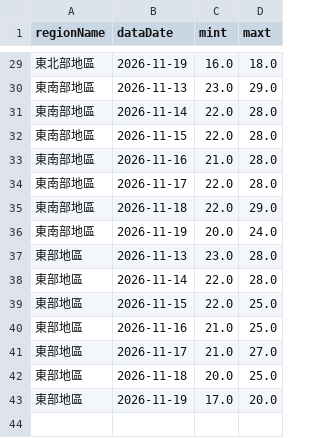
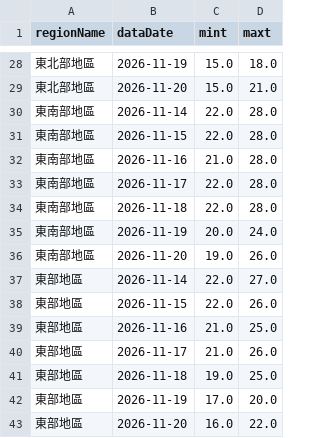
Before and after one commit to A0966411725-png/HW1-CWA-Weather, a CSV file: weather_data.csv, drawn as a sheet; only a part is shown, gaps mark what is left out; the diff covers the shown part only.

```diff
--- a/weather_data.csv
+++ b/weather_data.csv
@@ -29,3 +28,3 @@
-東北部地區,2026-11-19,16.0,18.0
-東南部地區,2026-11-13,23.0,29.0
+東北部地區,2026-11-19,15.0,18.0
+東北部地區,2026-11-20,15.0,21.0
 東南部地區,2026-11-14,22.0,28.0
@@ -34,10 +33,11 @@
 東南部地區,2026-11-17,22.0,28.0
-東南部地區,2026-11-18,22.0,29.0
+東南部地區,2026-11-18,22.0,28.0
 東南部地區,2026-11-19,20.0,24.0
-東部地區,2026-11-13,23.0,28.0
-東部地區,2026-11-14,22.0,28.0
-東部地區,2026-11-15,22.0,25.0
+東南部地區,2026-11-20,19.0,26.0
+東部地區,2026-11-14,22.0,27.0
+東部地區,2026-11-15,22.0,26.0
 東部地區,2026-11-16,21.0,25.0
-東部地區,2026-11-17,21.0,27.0
-東部地區,2026-11-18,20.0,25.0
+東部地區,2026-11-17,21.0,26.0
+東部地區,2026-11-18,19.0,25.0
 東部地區,2026-11-19,17.0,20.0
+東部地區,2026-11-20,16.0,22.0
```
Also changed, not shown: 3 added rows, 4 removed rows and 8 edited cells elsewhere in this file, 1 other file.
